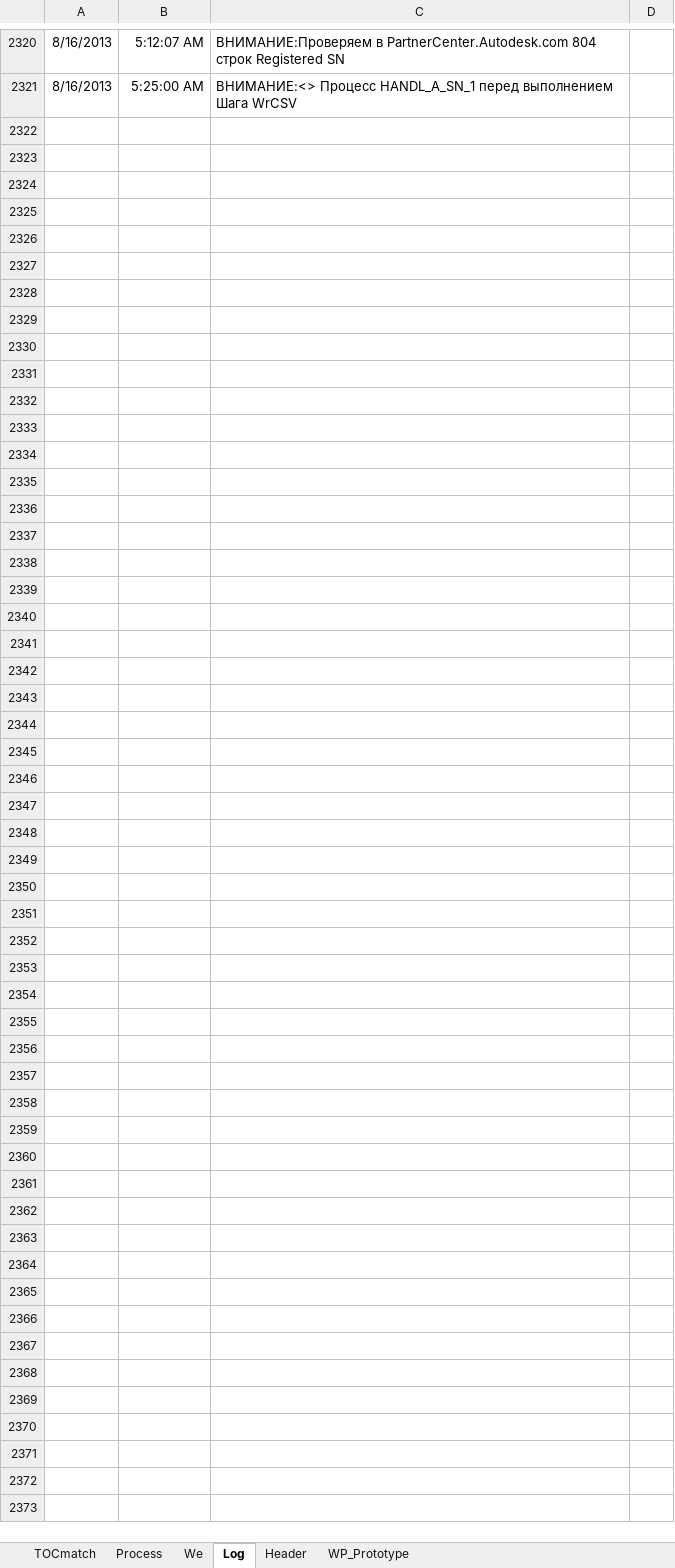
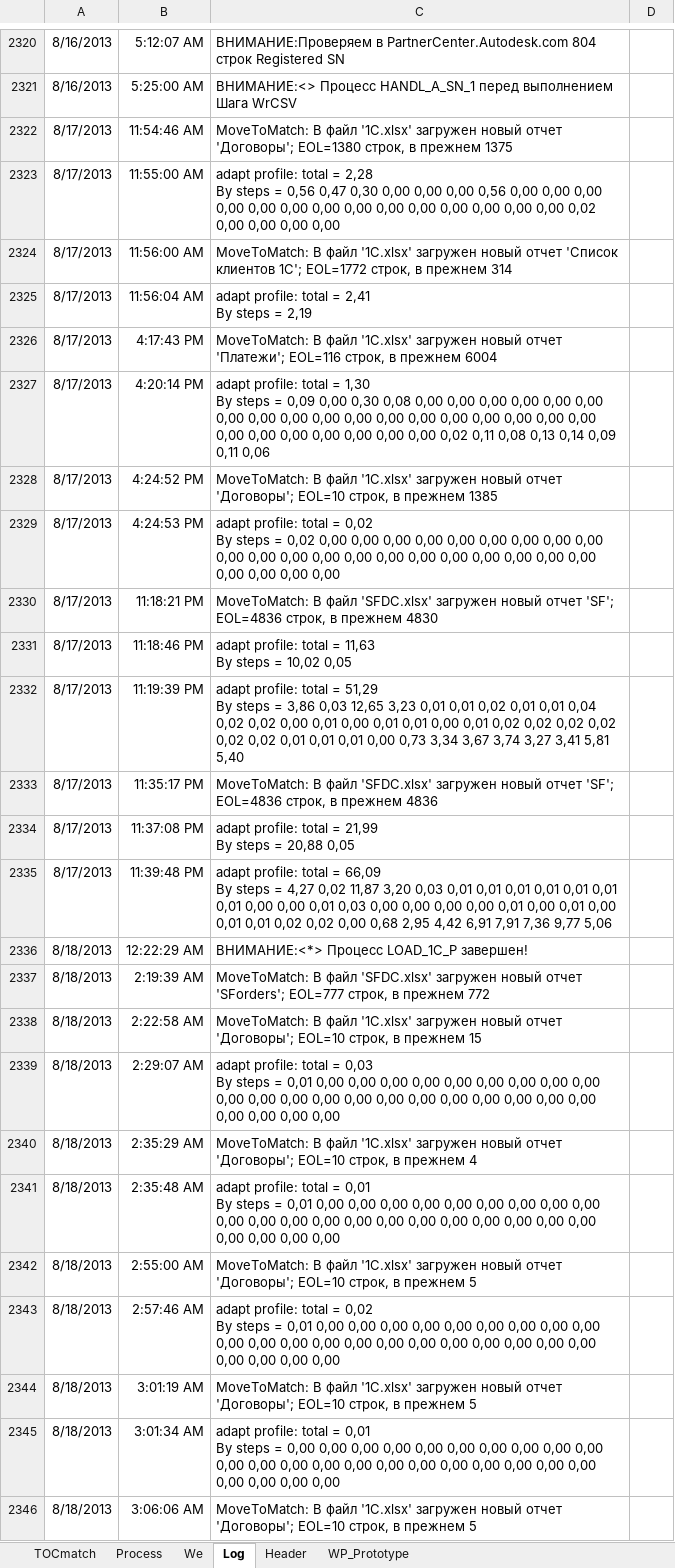
Before and after one commit to PavelKhrapkin/match, an Excel workbook: match2.0/match.xlsm, sheet Log, drawn as a sheet; only a part is shown, gaps mark what is left out; values as stored, in another font and other column widths than the file's, no borders; charts and pictures not drawn; ↵ is a line break in a cell; the diff covers the shown part only; the diff names each change by its address in the sheet, - before the commit and + after, or states it on an @@ line.

```diff
--- a/match2.0/match.xlsm (sheet Log)
+++ b/match2.0/match.xlsm (sheet Log)
+row 2322: 8/17/2013 | 11:54:46 AM | MoveToMatch: В файл '1C.xlsx' загружен новый отчет 'Договоры'; EOL=1380 строк, в прежнем 1375
+row 2323: 8/17/2013 | 11:55:00 AM | adapt profile: total = 2,28 ↵ By steps = 0,56 0,47 0,30 0,00 0,00 0,00 0,56 0,00 0,00 0,00 0,00 0,00 0,00 0,00 0,00 0,00 0,00 0,00 0,00 0,00 0,00 0,02 0,00 0,00 0,00 0,00
+row 2324: 8/17/2013 | 11:56:00 AM | MoveToMatch: В файл '1C.xlsx' загружен новый отчет 'Список клиентов 1C'; EOL=1772 строк, в прежнем 314
+row 2325: 8/17/2013 | 11:56:04 AM | adapt profile: total = 2,41 ↵ By steps = 2,19
+row 2326: 8/17/2013 | 4:17:43 PM | MoveToMatch: В файл '1C.xlsx' загружен новый отчет 'Платежи'; EOL=116 строк, в прежнем 6004
+row 2327: 8/17/2013 | 4:20:14 PM | adapt profile: total = 1,30 ↵ By steps = 0,09 0,00 0,30 0,08 0,00 0,00 0,00 0,00 0,00 0,00 0,00 0,00 0,00 0,00 0,00 0,00 0,00 0,00 0,00 0,00 0,00 0,00 0,00 0,00 0,00 0,00 0,00 0,00 0,00 0,02 0,11 0,08 0,13 0,14 0,09 0,11 0,06
+row 2328: 8/17/2013 | 4:24:52 PM | MoveToMatch: В файл '1C.xlsx' загружен новый отчет 'Договоры'; EOL=10 строк, в прежнем 1385
+row 2329: 8/17/2013 | 4:24:53 PM | adapt profile: total = 0,02 ↵ By steps = 0,02 0,00 0,00 0,00 0,00 0,00 0,00 0,00 0,00 0,00 0,00 0,00 0,00 0,00 0,00 0,00 0,00 0,00 0,00 0,00 0,00 0,00 0,00 0,00 0,00 0,00
+row 2330: 8/17/2013 | 11:18:21 PM | MoveToMatch: В файл 'SFDC.xlsx' загружен новый отчет 'SF'; EOL=4836 строк, в прежнем 4830
+row 2331: 8/17/2013 | 11:18:46 PM | adapt profile: total = 11,63 ↵ By steps = 10,02 0,05
+row 2332: 8/17/2013 | 11:19:39 PM | adapt profile: total = 51,29 ↵ By steps = 3,86 0,03 12,65 3,23 0,01 0,01 0,02 0,01 0,01 0,04 0,02 0,02 0,00 0,01 0,00 0,01 0,01 0,00 0,01 0,02 0,02 0,02 0,02 0,02 0,02 0,01 0,01 0,01 0,00 0,73 3,34 3,67 3,74 3,27 3,41 5,81 5,40
+row 2333: 8/17/2013 | 11:35:17 PM | MoveToMatch: В файл 'SFDC.xlsx' загружен новый отчет 'SF'; EOL=4836 строк, в прежнем 4836
+row 2334: 8/17/2013 | 11:37:08 PM | adapt profile: total = 21,99 ↵ By steps = 20,88 0,05
+row 2335: 8/17/2013 | 11:39:48 PM | adapt profile: total = 66,09 ↵ By steps = 4,27 0,02 11,87 3,20 0,03 0,01 0,01 0,01 0,01 0,01 0,01 0,01 0,00 0,00 0,01 0,03 0,00 0,00 0,00 0,00 0,01 0,00 0,01 0,00 0,01 0,01 0,02 0,02 0,00 0,68 2,95 4,42 6,91 7,91 7,36 9,77 5,06
+row 2336: 8/18/2013 | 12:22:29 AM | ВНИМАНИЕ:<*> Процесс LOAD_1C_P завершен!
+row 2337: 8/18/2013 | 2:19:39 AM | MoveToMatch: В файл 'SFDC.xlsx' загружен новый отчет 'SForders'; EOL=777 строк, в прежнем 772
+row 2338: 8/18/2013 | 2:22:58 AM | MoveToMatch: В файл '1C.xlsx' загружен новый отчет 'Договоры'; EOL=10 строк, в прежнем 15
+row 2339: 8/18/2013 | 2:29:07 AM | adapt profile: total = 0,03 ↵ By steps = 0,01 0,00 0,00 0,00 0,00 0,00 0,00 0,00 0,00 0,00 0,00 0,00 0,00 0,00 0,00 0,00 0,00 0,00 0,00 0,00 0,00 0,00 0,00 0,00 0,00 0,00
+row 2340: 8/18/2013 | 2:35:29 AM | MoveToMatch: В файл '1C.xlsx' загружен новый отчет 'Договоры'; EOL=10 строк, в прежнем 4
+row 2341: 8/18/2013 | 2:35:48 AM | adapt profile: total = 0,01 ↵ By steps = 0,01 0,00 0,00 0,00 0,00 0,00 0,00 0,00 0,00 0,00 0,00 0,00 0,00 0,00 0,00 0,00 0,00 0,00 0,00 0,00 0,00 0,00 0,00 0,00 0,00 0,00
+row 2342: 8/18/2013 | 2:55:00 AM | MoveToMatch: В файл '1C.xlsx' загружен новый отчет 'Договоры'; EOL=10 строк, в прежнем 5
+row 2343: 8/18/2013 | 2:57:46 AM | adapt profile: total = 0,02 ↵ By steps = 0,01 0,00 0,00 0,00 0,00 0,00 0,00 0,00 0,00 0,00 0,00 0,00 0,00 0,00 0,00 0,00 0,00 0,00 0,00 0,00 0,00 0,00 0,00 0,00 0,00 0,00
+row 2344: 8/18/2013 | 3:01:19 AM | MoveToMatch: В файл '1C.xlsx' загружен новый отчет 'Договоры'; EOL=10 строк, в прежнем 5
+row 2345: 8/18/2013 | 3:01:34 AM | adapt profile: total = 0,01 ↵ By steps = 0,00 0,00 0,00 0,00 0,00 0,00 0,00 0,00 0,00 0,00 0,00 0,00 0,00 0,00 0,00 0,00 0,00 0,00 0,00 0,00 0,00 0,00 0,00 0,00 0,00 0,00
+row 2346: 8/18/2013 | 3:06:06 AM | MoveToMatch: В файл '1C.xlsx' загружен новый отчет 'Договоры'; EOL=10 строк, в прежнем 5
```
Also changed, not shown: 1 edited cell elsewhere in this sheet, sheet Process, sheet TOCmatch, hidden cells.
